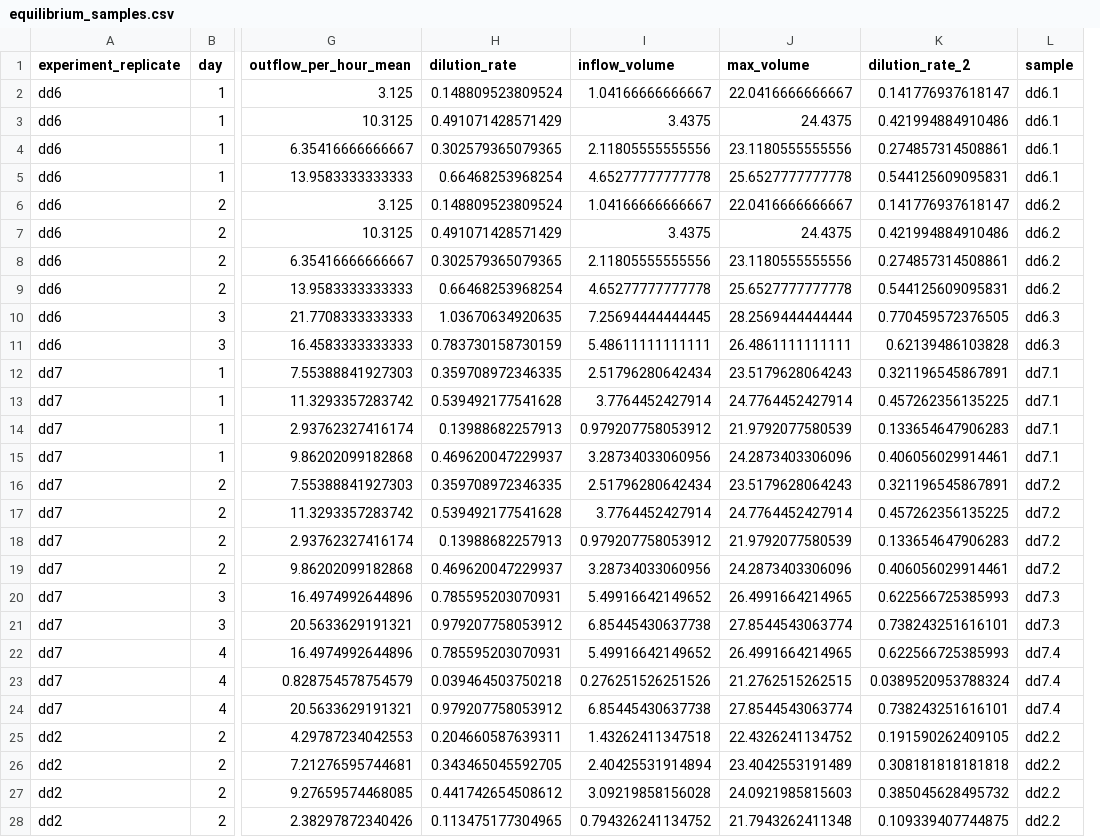
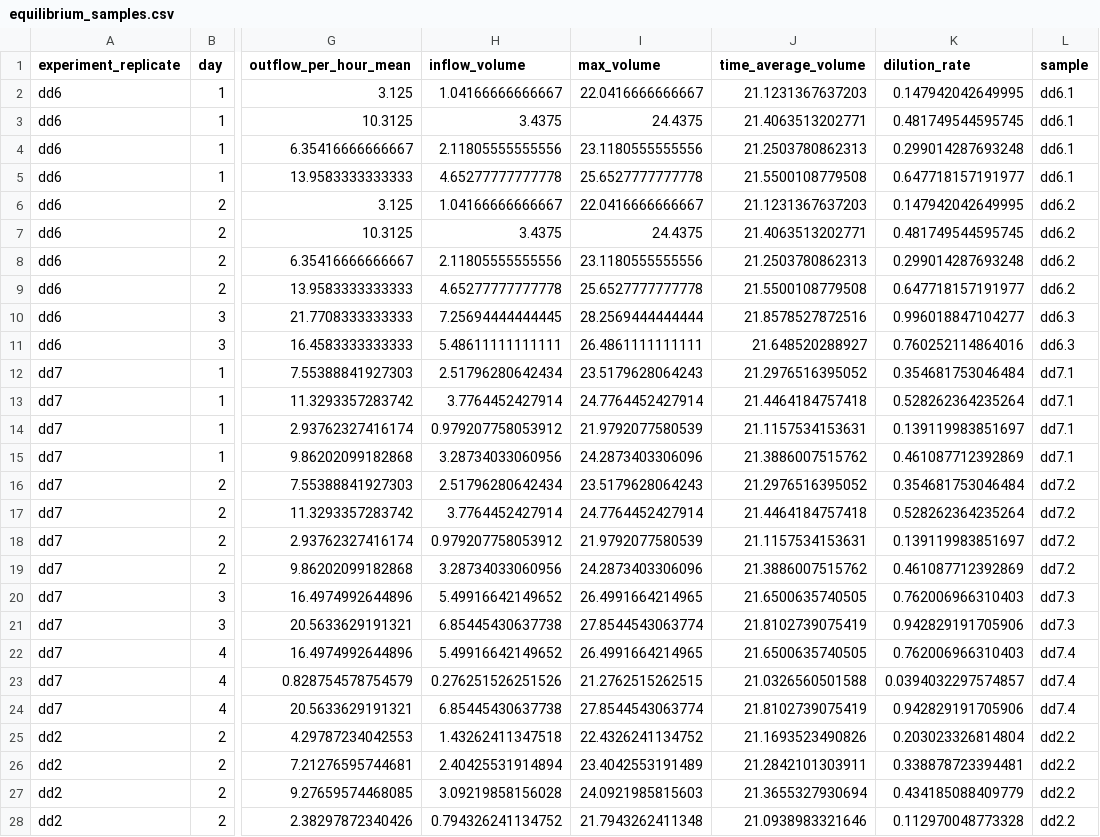
Before and after one commit to jamesaorr/chemo-dd, a CSV file: data/processed/equilibrium_samples.csv, drawn as a sheet; only a part is shown, gaps mark what is left out; removed rows and columns are numbered as before the commit, all else as after; the diff covers the shown part only; the diff names each change by its address in the sheet, - before the commit and + after, or states it on an @@ line.

```diff
--- a/data/processed/equilibrium_samples.csv
+++ b/data/processed/equilibrium_samples.csv
-column H (dilution_rate), rows 2-28: 0.148809523809524 | 0.491071428571429 | 0.302579365079365 | 0.66468253968254 | 0.148809523809524 | 0.491071428571429 | 0.302579365079365 | 0.66468253968254 | 1.03670634920635 | 0.783730158730159 | 0.359708972346335 | 0.539492177541628 | 0.13988682257913 | 0.469620047229937 | 0.359708972346335 | 0.539492177541628 | 0.13988682257913 | 0.469620047229937 | 0.785595203070931 | 0.979207758053912 | 0.785595203070931 | 0.039464503750218 | 0.979207758053912 | 0.204660587639311 | 0.343465045592705 | 0.441742654508612 | 0.113475177304965
+column J (time_average_volume), rows 2-28: 21.1231367637203 | 21.4063513202771 | 21.2503780862313 | 21.5500108779508 | 21.1231367637203 | 21.4063513202771 | 21.2503780862313 | 21.5500108779508 | 21.8578527872516 | 21.648520288927 | 21.2976516395052 | 21.4464184757418 | 21.1157534153631 | 21.3886007515762 | 21.2976516395052 | 21.4464184757418 | 21.1157534153631 | 21.3886007515762 | 21.6500635740505 | 21.8102739075419 | 21.6500635740505 | 21.0326560501588 | 21.8102739075419 | 21.1693523490826 | 21.2842101303911 | 21.3655327930694 | 21.0938983321646
-K1: dilution_rate_2
+K1: dilution_rate
-K2 (dilution_rate): 0.141776937618147
+K2 (dilution_rate): 0.147942042649995
-K3 (dilution_rate): 0.421994884910486
+K3 (dilution_rate): 0.481749544595745
-K4 (dilution_rate): 0.274857314508861
+K4 (dilution_rate): 0.299014287693248
-K5 (dilution_rate): 0.544125609095831
+K5 (dilution_rate): 0.647718157191977
-K6 (dilution_rate): 0.141776937618147
+K6 (dilution_rate): 0.147942042649995
-K7 (dilution_rate): 0.421994884910486
+K7 (dilution_rate): 0.481749544595745
-K8 (dilution_rate): 0.274857314508861
+K8 (dilution_rate): 0.299014287693248
-K9 (dilution_rate): 0.544125609095831
+K9 (dilution_rate): 0.647718157191977
-K10 (dilution_rate): 0.770459572376505
+K10 (dilution_rate): 0.996018847104277
-K11 (dilution_rate): 0.62139486103828
+K11 (dilution_rate): 0.760252114864016
-K12 (dilution_rate): 0.321196545867891
+K12 (dilution_rate): 0.354681753046484
-K13 (dilution_rate): 0.457262356135225
+K13 (dilution_rate): 0.528262364235264
-K14 (dilution_rate): 0.133654647906283
+K14 (dilution_rate): 0.139119983851697
-K15 (dilution_rate): 0.406056029914461
+K15 (dilution_rate): 0.461087712392869
-K16 (dilution_rate): 0.321196545867891
+K16 (dilution_rate): 0.354681753046484
-K17 (dilution_rate): 0.457262356135225
+K17 (dilution_rate): 0.528262364235264
-K18 (dilution_rate): 0.133654647906283
+K18 (dilution_rate): 0.139119983851697
-K19 (dilution_rate): 0.406056029914461
+K19 (dilution_rate): 0.461087712392869
-K20 (dilution_rate): 0.622566725385993
+K20 (dilution_rate): 0.762006966310403
-K21 (dilution_rate): 0.738243251616101
+K21 (dilution_rate): 0.942829191705906
-K22 (dilution_rate): 0.622566725385993
+K22 (dilution_rate): 0.762006966310403
-K23 (dilution_rate): 0.0389520953788324
+K23 (dilution_rate): 0.0394032297574857
-K24 (dilution_rate): 0.738243251616101
+K24 (dilution_rate): 0.942829191705906
-K25 (dilution_rate): 0.191590262409105
+K25 (dilution_rate): 0.203023326814804
-K26 (dilution_rate): 0.308181818181818
+K26 (dilution_rate): 0.338878723394481
-K27 (dilution_rate): 0.385045628495732
+K27 (dilution_rate): 0.434185088409779
-K28 (dilution_rate): 0.109339407744875
+K28 (dilution_rate): 0.112970048773328
```
Also changed, not shown: 1 added row and 18 edited cells elsewhere in this file, data/processed/all_samples.csv, data/processed/equilibrium_samples_av.csv, 9 other files.
